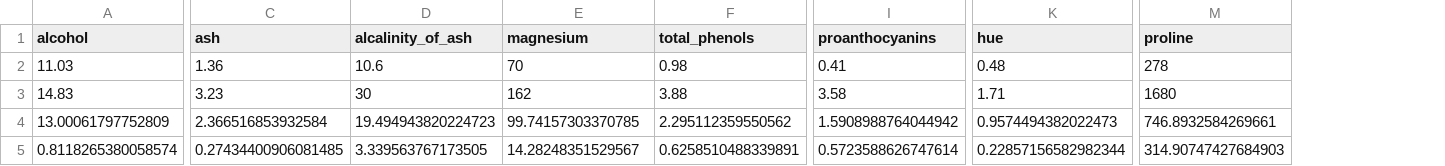
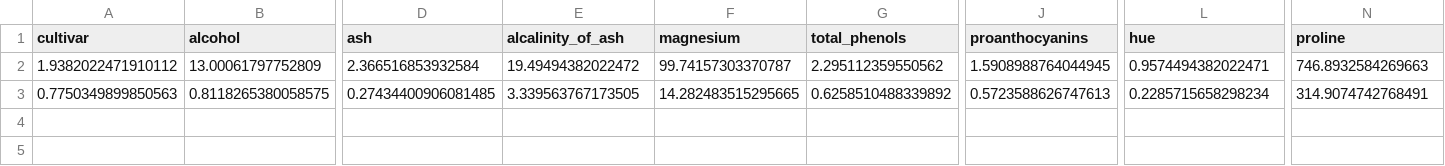
Before and after one commit to DSCI-310-2024/dsci-310_group-5_predicting-wine-cultivars, a CSV file: results/summary_stats.csv, drawn as a sheet; only a part is shown, gaps mark what is left out; removed rows and columns are numbered as before the commit, all else as after; rows hold the shown columns only; the diff names each change by its address in the sheet, - before the commit and + after, or states it on an @@ line.

```diff
--- a/results/summary_stats.csv
+++ b/results/summary_stats.csv
+column A (cultivar), row 2: 1.9382022471910112
-row 2: 11.03 | 1.36 | 10.6 | 70 | 0.98 | 0.41 | 0.48 | 278
-row 3: 14.83 | 3.23 | 30 | 162 | 3.88 | 3.58 | 1.71 | 1680
-E2 (alcalinity_of_ash): 19.494943820224723
+E2 (alcalinity_of_ash): 19.49494382022472
-F2 (magnesium): 99.74157303370785
+F2 (magnesium): 99.74157303370787
-J2 (proanthocyanins): 1.5908988764044942
+J2 (proanthocyanins): 1.5908988764044945
-L2 (hue): 0.9574494382022473
+L2 (hue): 0.9574494382022471
-N2 (proline): 746.8932584269661
+N2 (proline): 746.8932584269663
-row 5: 0.8118265380058574 | 0.27434400906081485 | 3.339563767173505 | 14.28248351529567 | 0.6258510488339891 | 0.5723588626747614 | 0.22857156582982344 | 314.90747427684903
+row 3: 0.7750349899850563 | 0.8118265380058575 | 0.27434400906081485 | 3.339563767173505 | 14.282483515295665 | 0.6258510488339892 | 0.5723588626747613 | 0.2285715658298234 | 314.9074742768491
```
Also changed, not shown: 8 other files.
